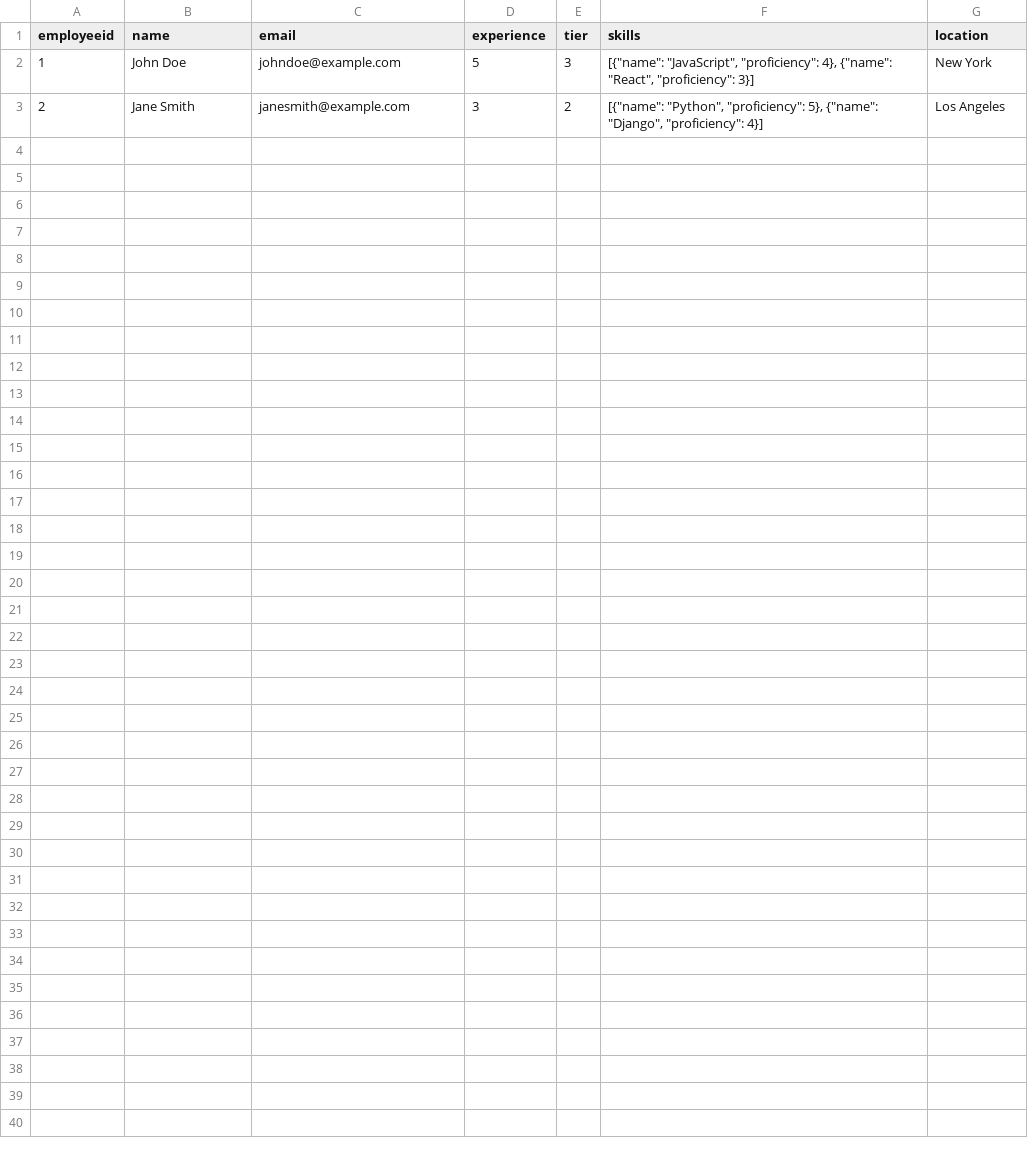
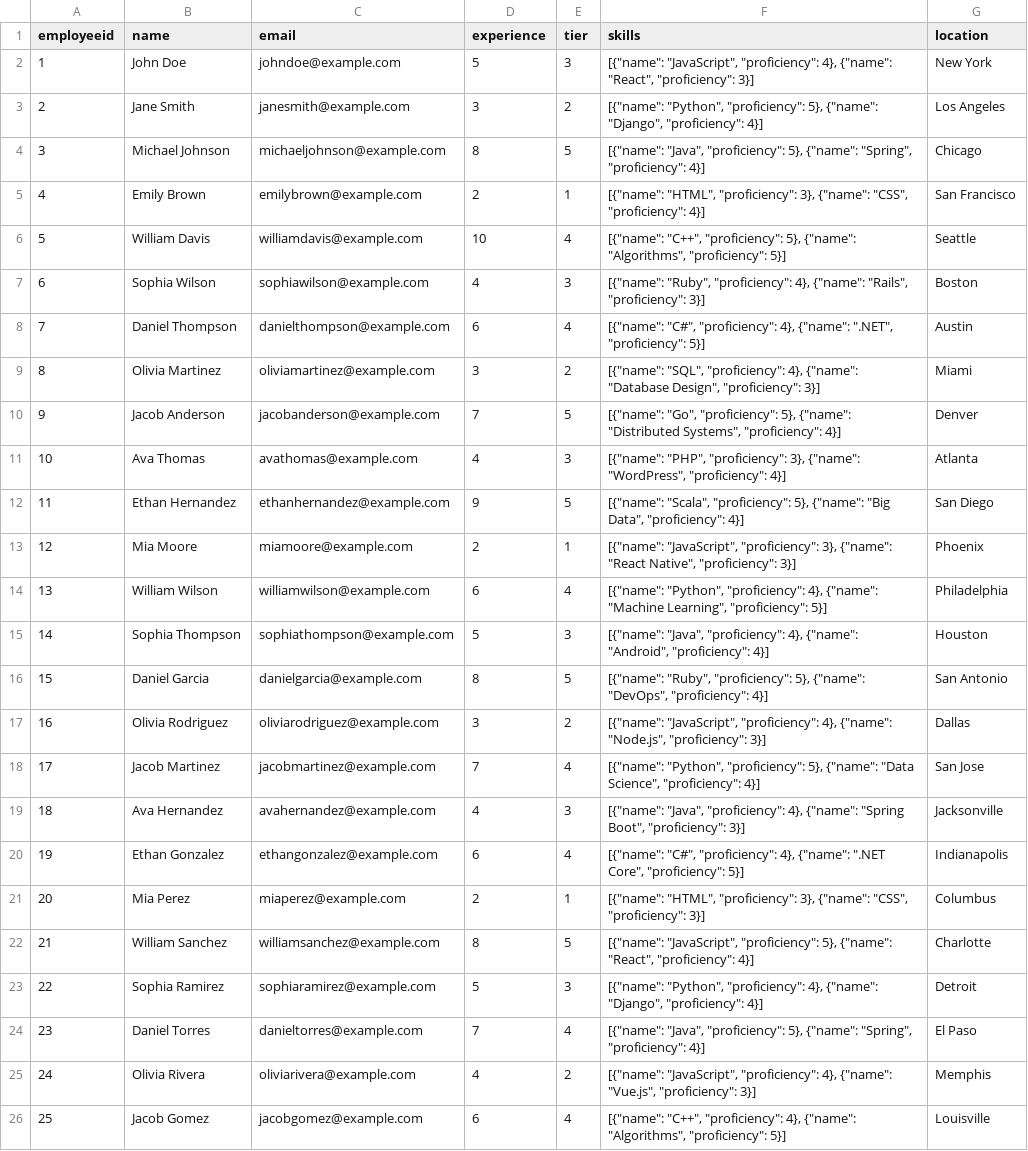
Before and after one commit to Ravi07kiran/JobSync, a CSV file: sample.csv, drawn as a sheet.

```diff
--- a/sample.csv
+++ b/sample.csv
@@ -3 +3,24 @@ employeeid,name,email,experience,tier,skills,location
 2,Jane Smith,janesmith@example.com,3,2,"[{""name"": ""Python"", ""proficiency"": 5}, {""name"": ""Django"", ""proficiency"": 4}]","Los Angeles"
+3,Michael Johnson,michaeljohnson@example.com,8,5,"[{""name"": ""Java"", ""proficiency"": 5}, {""name"": ""Spring"", ""proficiency"": 4}]","Chicago"
+4,Emily Brown,emilybrown@example.com,2,1,"[{""name"": ""HTML"", ""proficiency"": 3}, {""name"": ""CSS"", ""proficiency"": 4}]","San Francisco"
+5,William Davis,williamdavis@example.com,10,4,"[{""name"": ""C++"", ""proficiency"": 5}, {""name"": ""Algorithms"", ""proficiency"": 5}]","Seattle"
+6,Sophia Wilson,sophiawilson@example.com,4,3,"[{""name"": ""Ruby"", ""proficiency"": 4}, {""name"": ""Rails"", ""proficiency"": 3}]","Boston"
+7,Daniel Thompson,danielthompson@example.com,6,4,"[{""name"": ""C#"", ""proficiency"": 4}, {""name"": "".NET"", ""proficiency"": 5}]","Austin"
+8,Olivia Martinez,oliviamartinez@example.com,3,2,"[{""name"": ""SQL"", ""proficiency"": 4}, {""name"": ""Database Design"", ""proficiency"": 3}]","Miami"
+9,Jacob Anderson,jacobanderson@example.com,7,5,"[{""name"": ""Go"", ""proficiency"": 5}, {""name"": ""Distributed Systems"", ""proficiency"": 4}]","Denver"
+10,Ava Thomas,avathomas@example.com,4,3,"[{""name"": ""PHP"", ""proficiency"": 3}, {""name"": ""WordPress"", ""proficiency"": 4}]","Atlanta"
+11,Ethan Hernandez,ethanhernandez@example.com,9,5,"[{""name"": ""Scala"", ""proficiency"": 5}, {""name"": ""Big Data"", ""proficiency"": 4}]","San Diego"
+12,Mia Moore,miamoore@example.com,2,1,"[{""name"": ""JavaScript"", ""proficiency"": 3}, {""name"": ""React Native"", ""proficiency"": 3}]","Phoenix"
+13,William Wilson,williamwilson@example.com,6,4,"[{""name"": ""Python"", ""proficiency"": 4}, {""name"": ""Machine Learning"", ""proficiency"": 5}]","Philadelphia"
+14,Sophia Thompson,sophiathompson@example.com,5,3,"[{""name"": ""Java"", ""proficiency"": 4}, {""name"": ""Android"", ""proficiency"": 4}]","Houston"
+15,Daniel Garcia,danielgarcia@example.com,8,5,"[{""name"": ""Ruby"", ""proficiency"": 5}, {""name"": ""DevOps"", ""proficiency"": 4}]","San Antonio"
+16,Olivia Rodriguez,oliviarodriguez@example.com,3,2,"[{""name"": ""JavaScript"", ""proficiency"": 4}, {""name"": ""Node.js"", ""proficiency"": 3}]","Dallas"
+17,Jacob Martinez,jacobmartinez@example.com,7,4,"[{""name"": ""Python"", ""proficiency"": 5}, {""name"": ""Data Science"", ""proficiency"": 4}]","San Jose"
+18,Ava Hernandez,avahernandez@example.com,4,3,"[{""name"": ""Java"", ""proficiency"": 4}, {""name"": ""Spring Boot"", ""proficiency"": 3}]","Jacksonville"
+19,Ethan Gonzalez,ethangonzalez@example.com,6,4,"[{""name"": ""C#"", ""proficiency"": 4}, {""name"": "".NET Core"", ""proficiency"": 5}]","Indianapolis"
+20,Mia Perez,miaperez@example.com,2,1,"[{""name"": ""HTML"", ""proficiency"": 3}, {""name"": ""CSS"", ""proficiency"": 3}]","Columbus"
+21,William Sanchez,williamsanchez@example.com,8,5,"[{""name"": ""JavaScript"", ""proficiency"": 5}, {""name"": ""React"", ""proficiency"": 4}]","Charlotte"
+22,Sophia Ramirez,sophiaramirez@example.com,5,3,"[{""name"": ""Python"", ""proficiency"": 4}, {""name"": ""Django"", ""proficiency"": 4}]","Detroit"
+23,Daniel Torres,danieltorres@example.com,7,4,"[{""name"": ""Java"", ""proficiency"": 5}, {""name"": ""Spring"", ""proficiency"": 4}]","El Paso"
+24,Olivia Rivera,oliviarivera@example.com,4,2,"[{""name"": ""JavaScript"", ""proficiency"": 4}, {""name"": ""Vue.js"", ""proficiency"": 3}]","Memphis"
+25,Jacob Gomez,jacobgomez@example.com,6,4,"[{""name"": ""C++"", ""proficiency"": 4}, {""name"": ""Algorithms"", ""proficiency"": 5}]","Louisville"
```
Also changed, not shown: 14 other files.
